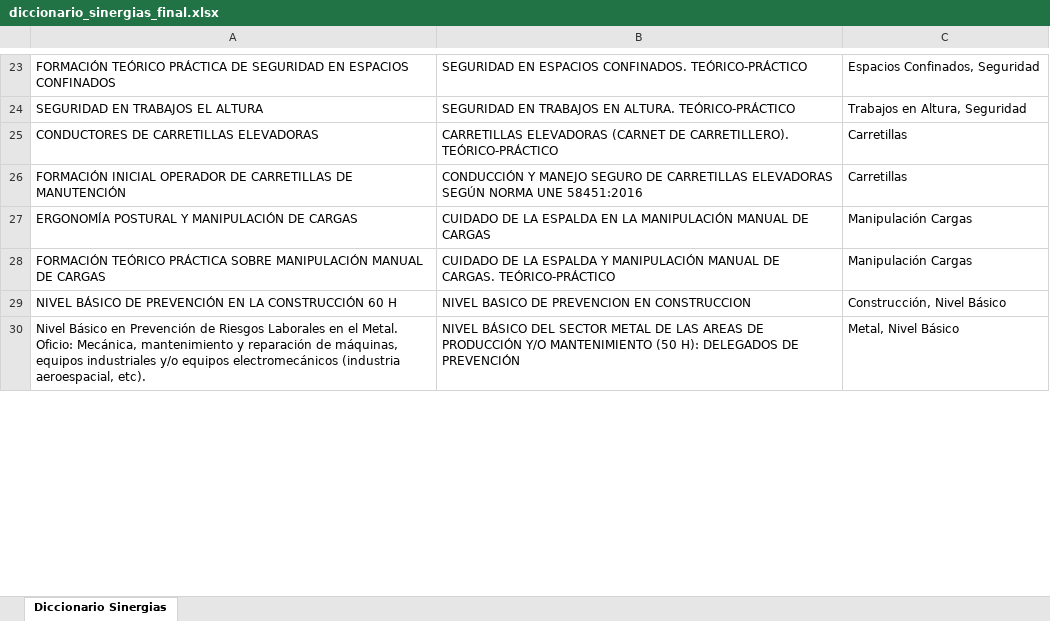
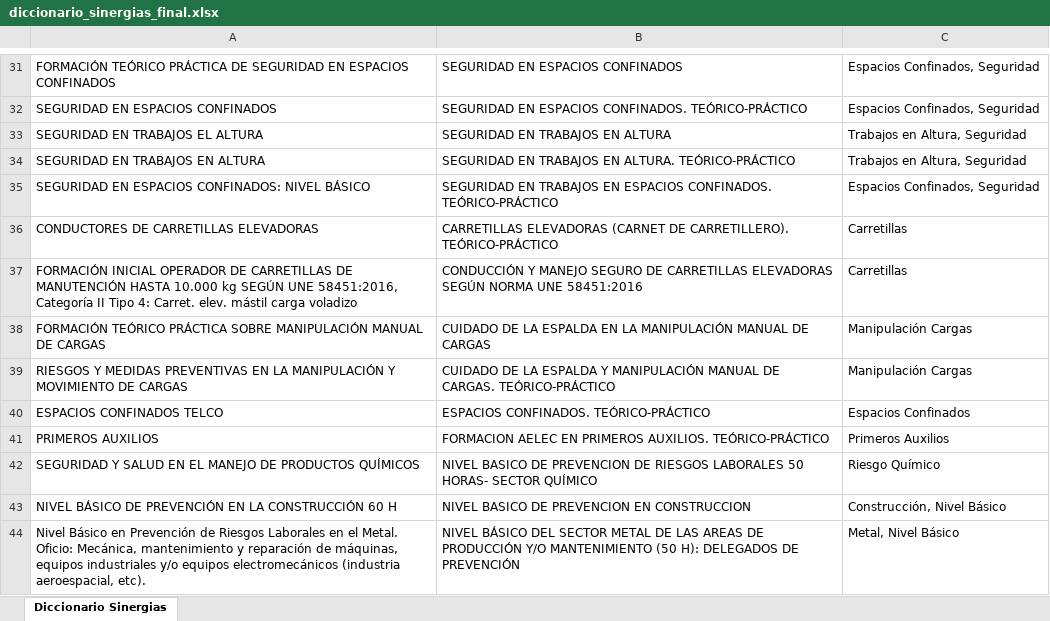
Before and after one commit to rgarciarojo76-ctrl/Direccion-Tecnica-Integracion-Formacion, an Excel workbook: public/data/diccionario_sinergias_final.xlsx, sheet Diccionario Sinergias, drawn as a sheet; only a part is shown, gaps mark what is left out; values as stored, in another font and other column widths than the file's, no borders; removed rows and columns are numbered as before the commit, all else as after; the diff covers the shown part only; the diff names each change by its address in the sheet, - before the commit and + after, or states it on an @@ line.

Commit message:
FIX: Sinergias no detectadas. El script apuntaba a archivos antiguos. Regenerado con datos Mar 2026.

```diff
--- a/public/data/diccionario_sinergias_final.xlsx (sheet Diccionario Sinergias)
+++ b/public/data/diccionario_sinergias_final.xlsx (sheet Diccionario Sinergias)
-B31: SEGURIDAD EN ESPACIOS CONFINADOS. TEÓRICO-PRÁCTICO
+B31: SEGURIDAD EN ESPACIOS CONFINADOS
+row 32: SEGURIDAD EN ESPACIOS CONFINADOS | SEGURIDAD EN ESPACIOS CONFINADOS. TEÓRICO-PRÁCTICO | Espacios Confinados, Seguridad
-B33: SEGURIDAD EN TRABAJOS EN ALTURA. TEÓRICO-PRÁCTICO
+B33: SEGURIDAD EN TRABAJOS EN ALTURA
+row 34: SEGURIDAD EN TRABAJOS EN ALTURA | SEGURIDAD EN TRABAJOS EN ALTURA. TEÓRICO-PRÁCTICO | Trabajos en Altura, Seguridad
+row 35: SEGURIDAD EN ESPACIOS CONFINADOS: NIVEL BÁSICO | SEGURIDAD EN TRABAJOS EN ESPACIOS CONFINADOS. TEÓRICO-PRÁCTICO | Espacios Confinados, Seguridad
-A37: …DE MANUTENCIÓN
+A37: …DE MANUTENCIÓN HASTA 10.000 kg SEGÚN UNE 58451:2016, Categoría II Tipo 4: Carret. elev. mástil carga voladizo
-row 27: ERGONOMÍA POSTURAL Y MANIPULACIÓN DE CARGAS | CUIDADO DE LA ESPALDA EN LA MANIPULACIÓN MANUAL DE CARGAS | Manipulación Cargas
-B38: …LA ESPALDA Y MANIPULACIÓN MANUAL DE CARGAS. TEÓRICO-PRÁCTICO
+B38: …LA ESPALDA EN LA MANIPULACIÓN MANUAL DE CARGAS
+row 39: RIESGOS Y MEDIDAS PREVENTIVAS EN LA MANIPULACIÓN Y MOVIMIENTO DE CARGAS | CUIDADO DE LA ESPALDA Y MANIPULACIÓN MANUAL DE CARGAS. TEÓRICO-PRÁCTICO | Manipulación Cargas
+row 40: ESPACIOS CONFINADOS TELCO | ESPACIOS CONFINADOS. TEÓRICO-PRÁCTICO | Espacios Confinados
+row 41: PRIMEROS AUXILIOS | FORMACION AELEC EN PRIMEROS AUXILIOS. TEÓRICO-PRÁCTICO | Primeros Auxilios
+row 42: SEGURIDAD Y SALUD EN EL MANEJO DE PRODUCTOS QUÍMICOS | NIVEL BASICO DE PREVENCION DE RIESGOS LABORALES 50 HORAS- SECTOR QUÍMICO | Riesgo Químico
```
Also changed, not shown: 183 added rows, 118 removed rows and 38 edited cells elsewhere in this sheet, 1 other file.
